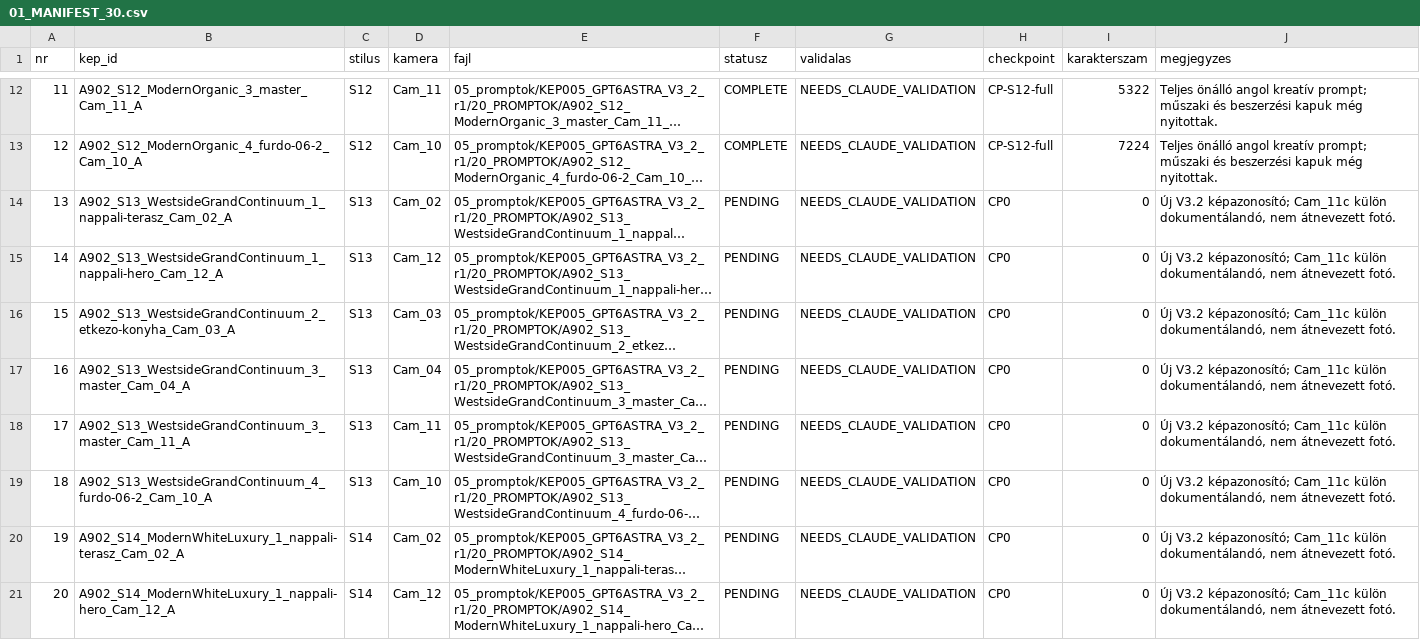
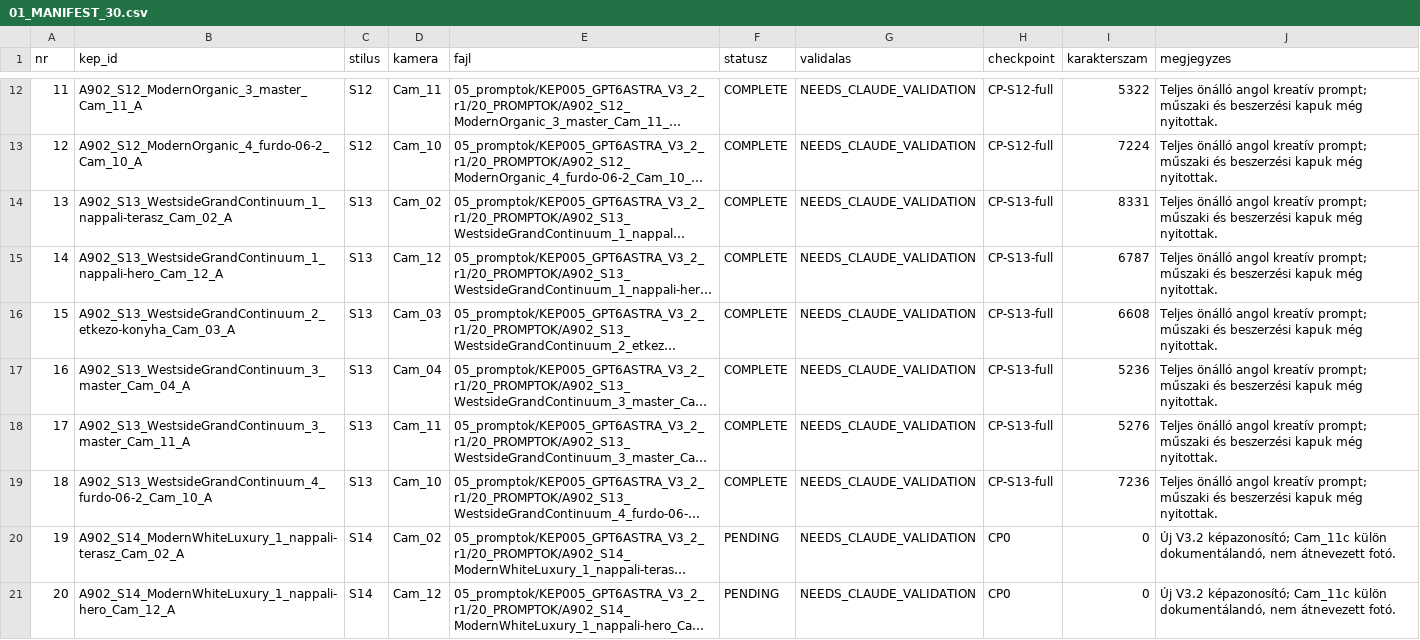
Before and after one commit to peterkapusi88-hub/wsg-berendezes, a CSV file: 05_promptok/KEP005_GPT6ASTRA_V3_2_r1/01_MANIFEST_30.csv, drawn as a sheet; only a part is shown, gaps mark what is left out; long unchanged cells end in …; the diff names each change by its address in the sheet, - before the commit and + after, or states it on an @@ line.

Commit message:
CP-S13-complete: six Westside Grand Continuum prompts

```diff
--- a/05_promptok/KEP005_GPT6ASTRA_V3_2_r1/01_MANIFEST_30.csv
+++ b/05_promptok/KEP005_GPT6ASTRA_V3_2_r1/01_MANIFEST_30.csv
-F14:F19 (statusz): PENDING
+F14:F19 (statusz): COMPLETE
-H14:H19 (checkpoint): CP0
+H14:H19 (checkpoint): CP-S13-full
-I14 (karakterszam): 0
+I14 (karakterszam): 8331
-J14:J19 (megjegyzes): Új V3.2 képazonosító; Cam_11c külön dokumentálandó, nem átnevezett fotó.
+J14:J19 (megjegyzes): Teljes önálló angol kreatív prompt; műszaki és beszerzési kapuk még nyitottak.
-I15 (karakterszam): 0
+I15 (karakterszam): 6787
-I16 (karakterszam): 0
+I16 (karakterszam): 6608
-I17 (karakterszam): 0
+I17 (karakterszam): 5236
-I18 (karakterszam): 0
+I18 (karakterszam): 5276
-I19 (karakterszam): 0
+I19 (karakterszam): 7236
```
Also changed, not shown: 8 other files.
